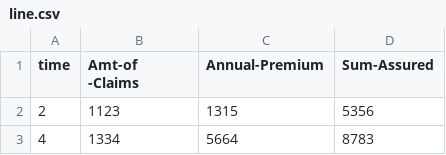
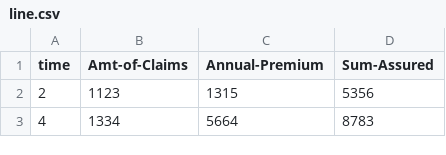
Before and after one commit to Aquarius-Ms/data, a CSV file: line.csv, drawn as a sheet; only a part is shown.

Commit message:
Update line.csv

```diff
--- a/line.csv
+++ b/line.csv
@@ -1,2 +1,2 @@
-time,Amt-of -Claims,Annual-Premium,Sum-Assured
+time,Amt-of-Claims,Annual-Premium,Sum-Assured
 2,1123,1315,5356
```
